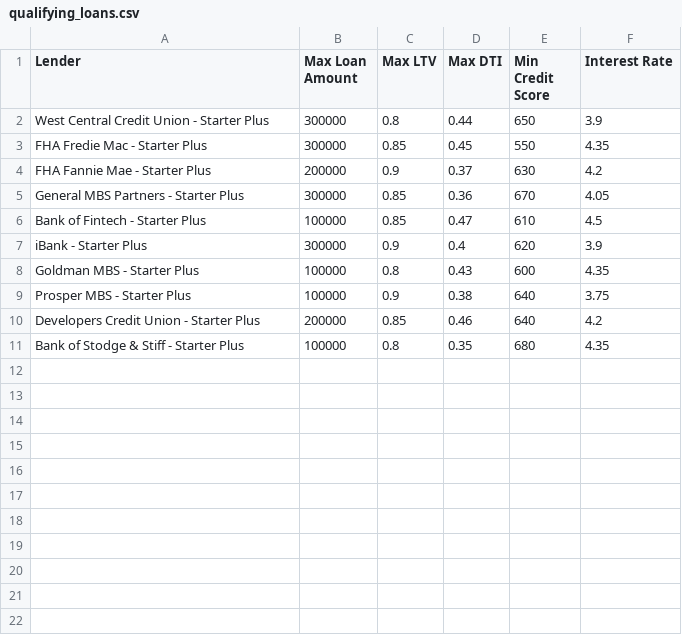
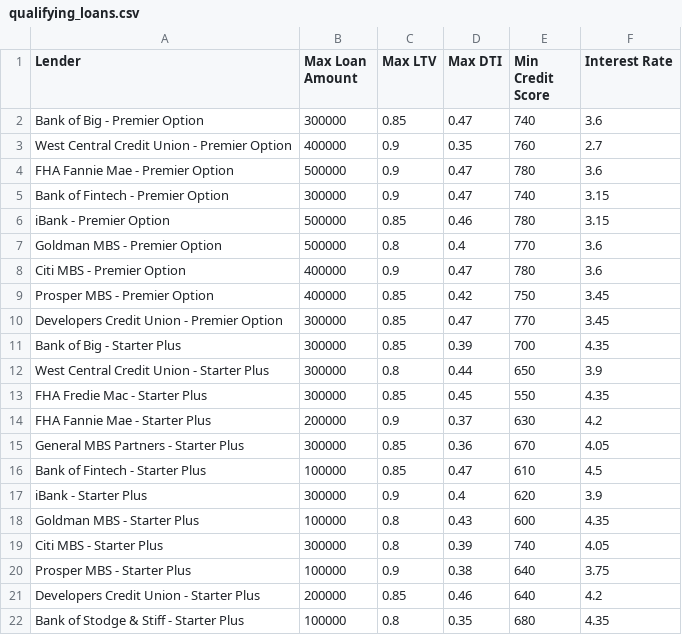
Before and after one commit to yutakadayo/module_2_challenge, a CSV file: data/qualifying_loans.csv, drawn as a sheet.

```diff
--- a/data/qualifying_loans.csv
+++ b/data/qualifying_loans.csv
@@ -1,2 +1,12 @@
 Lender,Max Loan Amount,Max LTV,Max DTI,Min Credit Score,Interest Rate
+Bank of Big - Premier Option,300000,0.85,0.47,740,3.6
+West Central Credit Union - Premier Option,400000,0.9,0.35,760,2.7
+FHA Fannie Mae - Premier Option,500000,0.9,0.47,780,3.6
+Bank of Fintech - Premier Option,300000,0.9,0.47,740,3.15
+iBank - Premier Option,500000,0.85,0.46,780,3.15
+Goldman MBS - Premier Option,500000,0.8,0.4,770,3.6
+Citi MBS - Premier Option,400000,0.9,0.47,780,3.6
+Prosper MBS - Premier Option,400000,0.85,0.42,750,3.45
+Developers Credit Union - Premier Option,300000,0.85,0.47,770,3.45
+Bank of Big - Starter Plus,300000,0.85,0.39,700,4.35
 West Central Credit Union - Starter Plus,300000,0.8,0.44,650,3.9
@@ -8,2 +18,3 @@ iBank - Starter Plus,300000,0.9,0.4,620,3.9
 Goldman MBS - Starter Plus,100000,0.8,0.43,600,4.35
+Citi MBS - Starter Plus,300000,0.8,0.39,740,4.05
 Prosper MBS - Starter Plus,100000,0.9,0.38,640,3.75
```
Also changed, not shown: 1 other file.
